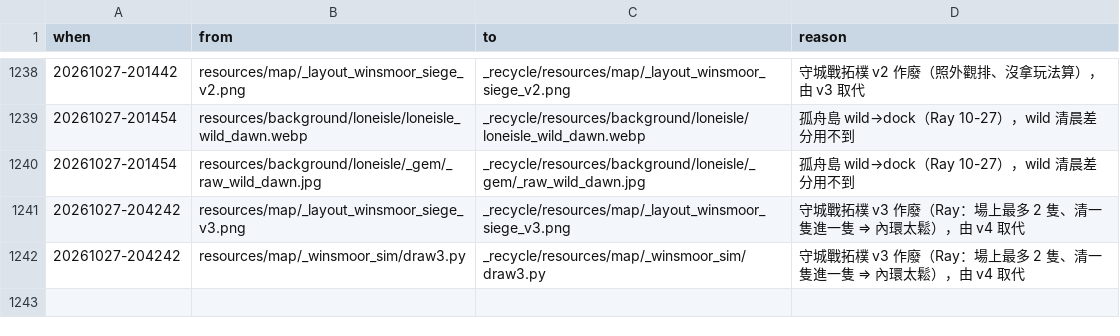
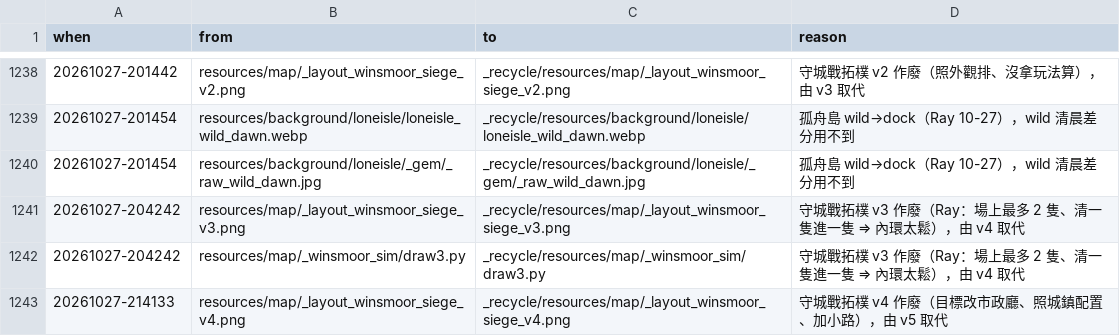
Before and after one commit to raykueco-debug/TIVOT, a TSV file: _recycle/RECYCLE_LOG.tsv, drawn as a sheet; only a part is shown, gaps mark what is left out.

```diff
--- a/_recycle/RECYCLE_LOG.tsv
+++ b/_recycle/RECYCLE_LOG.tsv
@@ -1242 +1242,2 @@ when	from	to	reason
 20261027-204242	resources/map/_winsmoor_sim/draw3.py	_recycle/resources/map/_winsmoor_sim/draw3.py	守城戰拓樸 v3 作廢（Ray：場上最多 2 隻、清一隻進一隻 ⇒ 內環太鬆），由 v4 取代
+20261027-214133	resources/map/_layout_winsmoor_siege_v4.png	_recycle/resources/map/_layout_winsmoor_siege_v4.png	守城戰拓樸 v4 作廢（目標改市政廳、照城鎮配置、加小路），由 v5 取代
```
Also changed, not shown: 5 other files.
